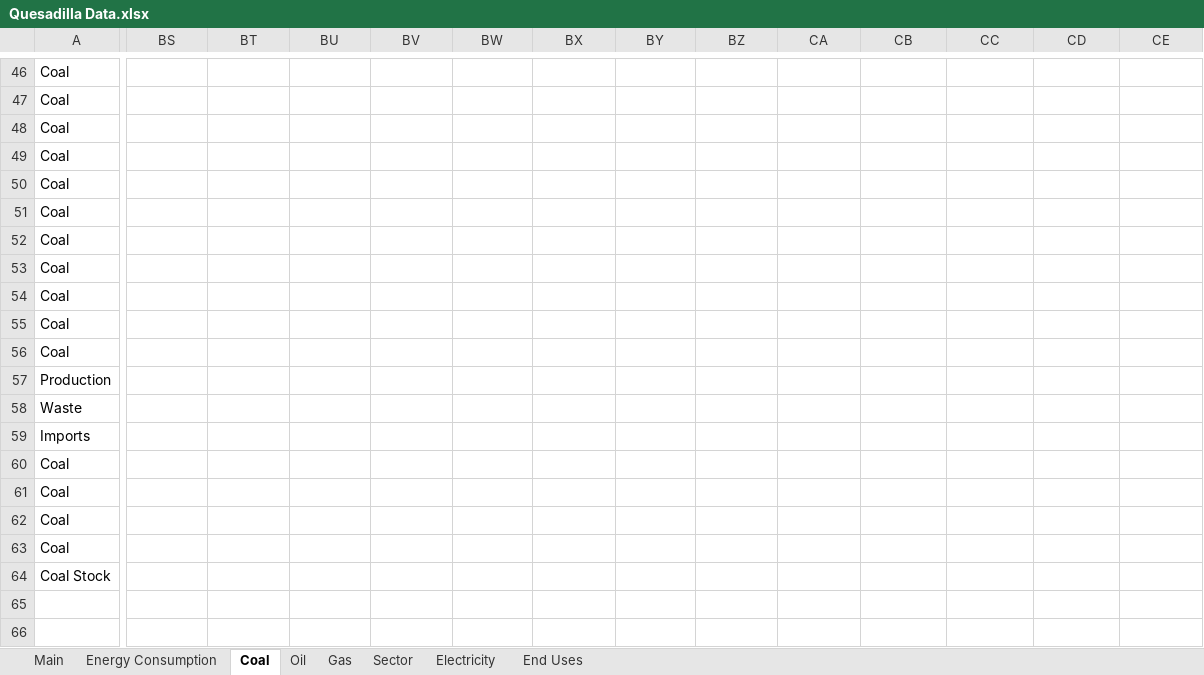
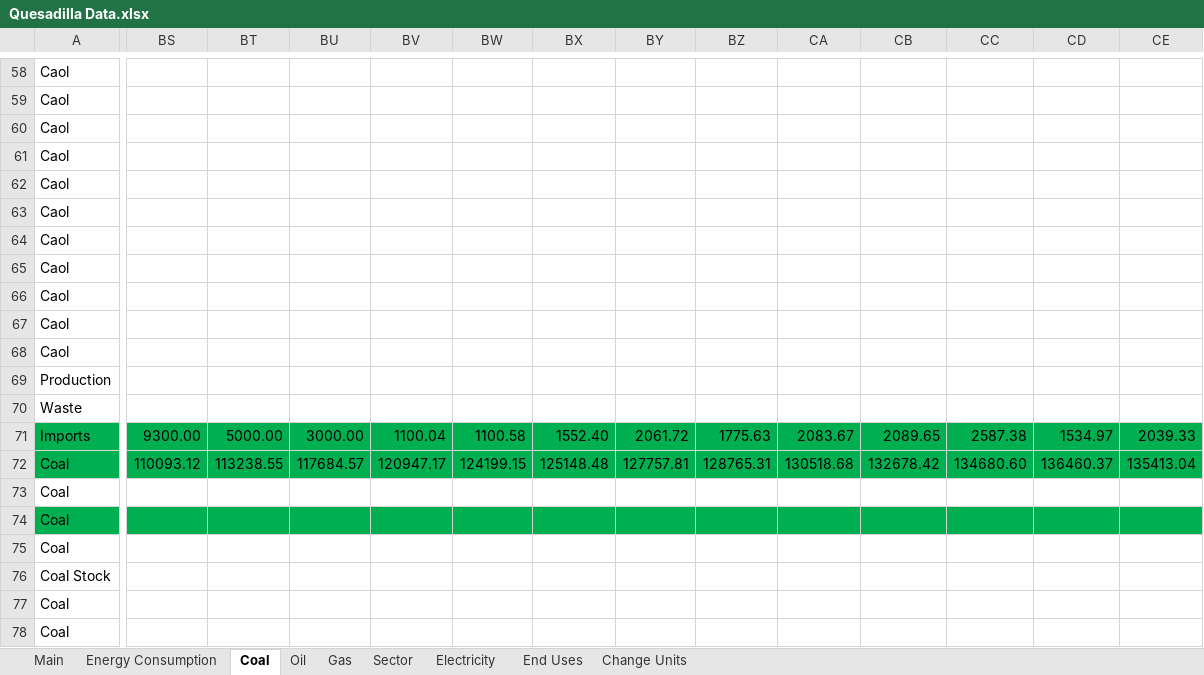
Before and after one commit to mdahlhausen/quesadilla, an Excel workbook: Quesadilla Data.xlsx, sheet Coal, drawn as a sheet; only a part is shown, gaps mark what is left out; values as stored, in another font and other column widths than the file's, no borders; addresses are those after the commit; rows hold the shown columns only; the diff covers the shown part only; the diff names each change by its address in the sheet, - before the commit and + after, or states it on an @@ line.

```diff
--- a/Quesadilla Data.xlsx (sheet Coal)
+++ b/Quesadilla Data.xlsx (sheet Coal)
+sheet tab: Change Units
-A58:A68: Coal
+A58:A68: Caol
-A71:CE72 fill: none
+A71:CE72 fill: #00B050
-BS71: (empty)
+BS71: 9300.00
-BT71: (empty)
+BT71: 5000.00
-BU71: (empty)
+BU71: 3000.00
-BV71: (empty)
+BV71: 1100.04
-BW71: (empty)
+BW71: 1100.58
-BX71: (empty)
+BX71: 1552.40
-BY71: (empty)
+BY71: 2061.72
-BZ71: (empty)
+BZ71: 1775.63
-CA71: (empty)
+CA71: 2083.67
-CB71: (empty)
+CB71: 2089.65
-CC71: (empty)
+CC71: 2587.38
-CD71: (empty)
+CD71: 1534.97
-CE71: (empty)
+CE71: 2039.33
-BS72: (empty)
+BS72: 110093.12
-BT72: (empty)
+BT72: 113238.55
-BU72: (empty)
+BU72: 117684.57
-BV72: (empty)
+BV72: 120947.17
-BW72: (empty)
+BW72: 124199.15
-BX72: (empty)
+BX72: 125148.48
-BY72: (empty)
+BY72: 127757.81
-BZ72: (empty)
+BZ72: 128765.31
-CA72: (empty)
+CA72: 130518.68
-CB72: (empty)
+CB72: 132678.42
-CC72: (empty)
+CC72: 134680.60
-CD72: (empty)
+CD72: 136460.37
-CE72: (empty)
+CE72: 135413.04
-A74:CE74 fill: none
+A74:CE74 fill: #00B050
+row 77: Coal
+row 78: Coal
```
Also changed, not shown: 15 added rows, 66 edited cells and cell formats elsewhere in this sheet, sheet Main, sheet Oil, sheet Gas, sheet Electricity, 1 other file.
